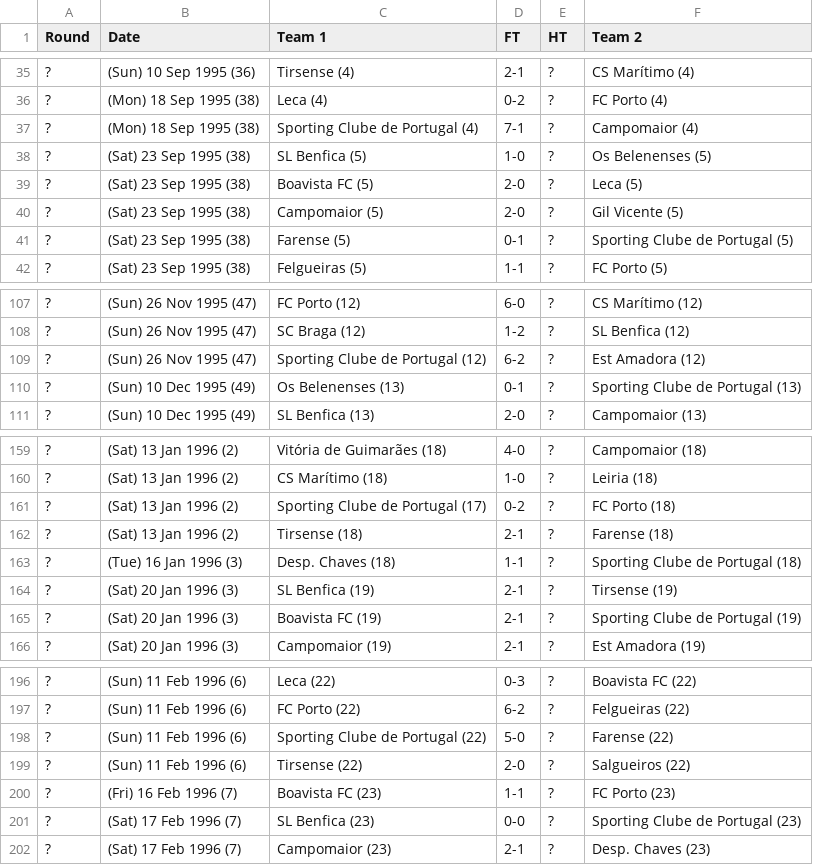
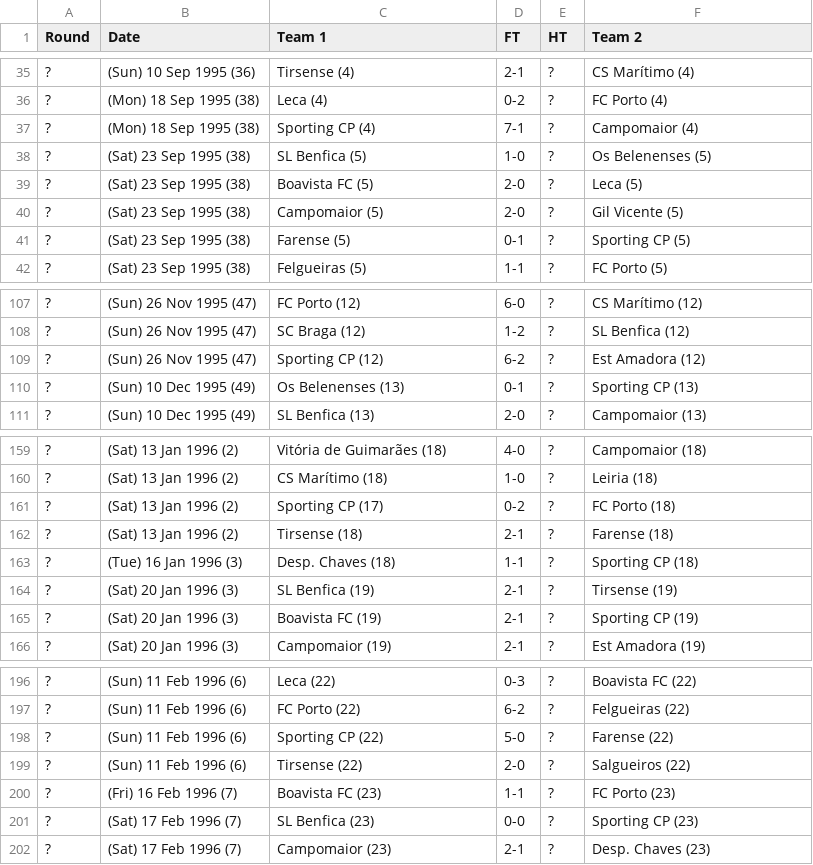
Before and after one commit to footballcsv/cache.leagues, a CSV file: 1995-96/1-liga.csv, drawn as a sheet; only a part is shown, gaps mark what is left out; the diff covers the shown part only.

```diff
--- a/1995-96/1-liga.csv
+++ b/1995-96/1-liga.csv
@@ -36,3 +36,3 @@ Round,Date,Team 1,FT,HT,Team 2
 ?,(Mon) 18 Sep 1995 (38),Leca (4),0-2,?,FC Porto (4)
-?,(Mon) 18 Sep 1995 (38),Sporting Clube de Portugal (4),7-1,?,Campomaior (4)
+?,(Mon) 18 Sep 1995 (38),Sporting CP (4),7-1,?,Campomaior (4)
 ?,(Sat) 23 Sep 1995 (38),SL Benfica (5),1-0,?,Os Belenenses (5)
@@ -40,3 +40,3 @@ Round,Date,Team 1,FT,HT,Team 2
 ?,(Sat) 23 Sep 1995 (38),Campomaior (5),2-0,?,Gil Vicente (5)
-?,(Sat) 23 Sep 1995 (38),Farense (5),0-1,?,Sporting Clube de Portugal (5)
+?,(Sat) 23 Sep 1995 (38),Farense (5),0-1,?,Sporting CP (5)
 ?,(Sat) 23 Sep 1995 (38),Felgueiras (5),1-1,?,FC Porto (5)
@@ -108,4 +108,4 @@ Round,Date,Team 1,FT,HT,Team 2
 ?,(Sun) 26 Nov 1995 (47),SC Braga (12),1-2,?,SL Benfica (12)
-?,(Sun) 26 Nov 1995 (47),Sporting Clube de Portugal (12),6-2,?,Est Amadora (12)
-?,(Sun) 10 Dec 1995 (49),Os Belenenses (13),0-1,?,Sporting Clube de Portugal (13)
+?,(Sun) 26 Nov 1995 (47),Sporting CP (12),6-2,?,Est Amadora (12)
+?,(Sun) 10 Dec 1995 (49),Os Belenenses (13),0-1,?,Sporting CP (13)
 ?,(Sun) 10 Dec 1995 (49),SL Benfica (13),2-0,?,Campomaior (13)
@@ -160,7 +160,7 @@ Round,Date,Team 1,FT,HT,Team 2
 ?,(Sat) 13 Jan 1996 (2),CS Marítimo (18),1-0,?,Leiria (18)
-?,(Sat) 13 Jan 1996 (2),Sporting Clube de Portugal (17),0-2,?,FC Porto (18)
+?,(Sat) 13 Jan 1996 (2),Sporting CP (17),0-2,?,FC Porto (18)
 ?,(Sat) 13 Jan 1996 (2),Tirsense (18),2-1,?,Farense (18)
-?,(Tue) 16 Jan 1996 (3),Desp. Chaves (18),1-1,?,Sporting Clube de Portugal (18)
+?,(Tue) 16 Jan 1996 (3),Desp. Chaves (18),1-1,?,Sporting CP (18)
 ?,(Sat) 20 Jan 1996 (3),SL Benfica (19),2-1,?,Tirsense (19)
-?,(Sat) 20 Jan 1996 (3),Boavista FC (19),2-1,?,Sporting Clube de Portugal (19)
+?,(Sat) 20 Jan 1996 (3),Boavista FC (19),2-1,?,Sporting CP (19)
 ?,(Sat) 20 Jan 1996 (3),Campomaior (19),2-1,?,Est Amadora (19)
@@ -197,6 +197,6 @@ Round,Date,Team 1,FT,HT,Team 2
 ?,(Sun) 11 Feb 1996 (6),FC Porto (22),6-2,?,Felgueiras (22)
-?,(Sun) 11 Feb 1996 (6),Sporting Clube de Portugal (22),5-0,?,Farense (22)
+?,(Sun) 11 Feb 1996 (6),Sporting CP (22),5-0,?,Farense (22)
 ?,(Sun) 11 Feb 1996 (6),Tirsense (22),2-0,?,Salgueiros (22)
 ?,(Fri) 16 Feb 1996 (7),Boavista FC (23),1-1,?,FC Porto (23)
-?,(Sat) 17 Feb 1996 (7),SL Benfica (23),0-0,?,Sporting Clube de Portugal (23)
+?,(Sat) 17 Feb 1996 (7),SL Benfica (23),0-0,?,Sporting CP (23)
 ?,(Sat) 17 Feb 1996 (7),Campomaior (23),2-1,?,Desp. Chaves (23)
```
Also changed, not shown: 25 edited cells elsewhere in this file, 1994-95/1-liga.csv, 1996-97/1-liga.csv, 46 other files.
